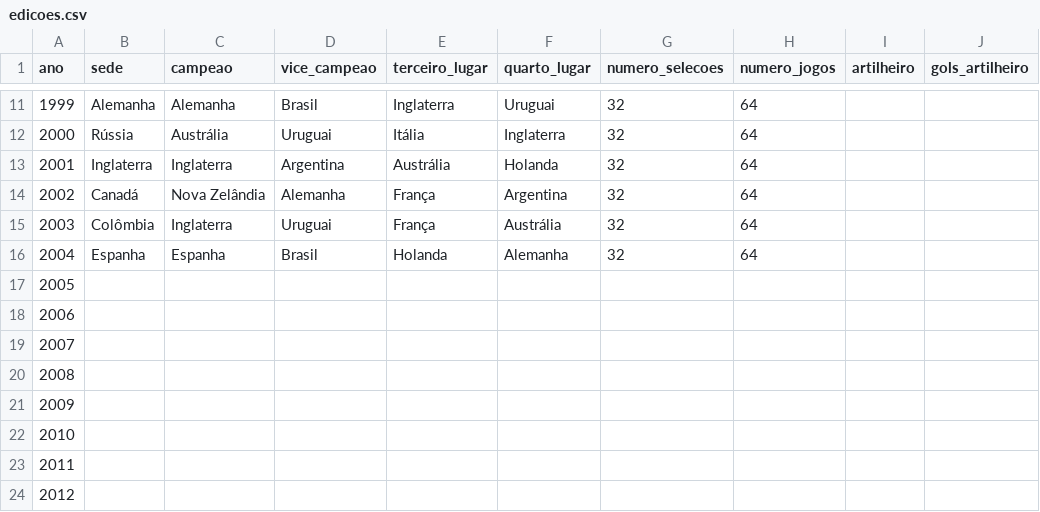
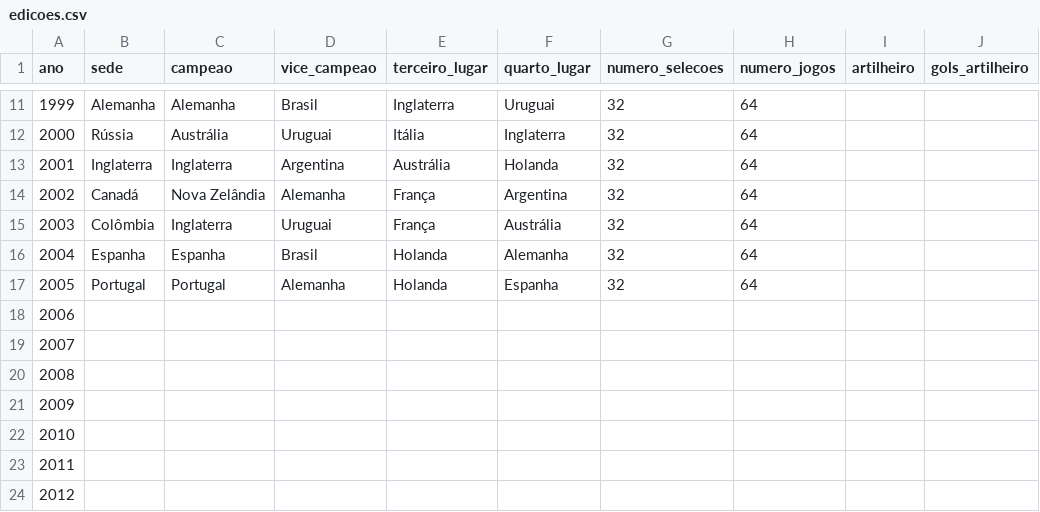
Before and after one commit to murilosoriano5-lgtm/copas-mundo-historico, a CSV file: data/edicoes.csv, drawn as a sheet; only a part is shown, gaps mark what is left out; the diff names each change by its address in the sheet, - before the commit and + after, or states it on an @@ line.

```diff
--- a/data/edicoes.csv
+++ b/data/edicoes.csv
-B17 (sede): (empty)
+B17 (sede): Portugal
-C17 (campeao): (empty)
+C17 (campeao): Portugal
-D17 (vice_campeao): (empty)
+D17 (vice_campeao): Alemanha
-E17 (terceiro_lugar): (empty)
+E17 (terceiro_lugar): Holanda
-F17 (quarto_lugar): (empty)
+F17 (quarto_lugar): Espanha
-G17 (numero_selecoes): (empty)
+G17 (numero_selecoes): 32
-H17 (numero_jogos): (empty)
+H17 (numero_jogos): 64
```
Also changed, not shown: data/jogos.csv, data/ranking_historico.csv, 1 other file.
